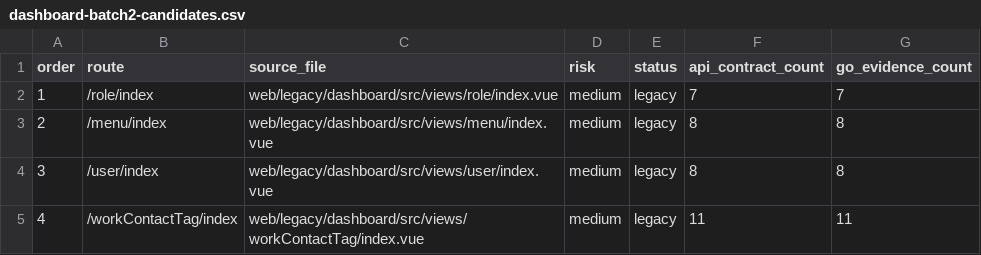
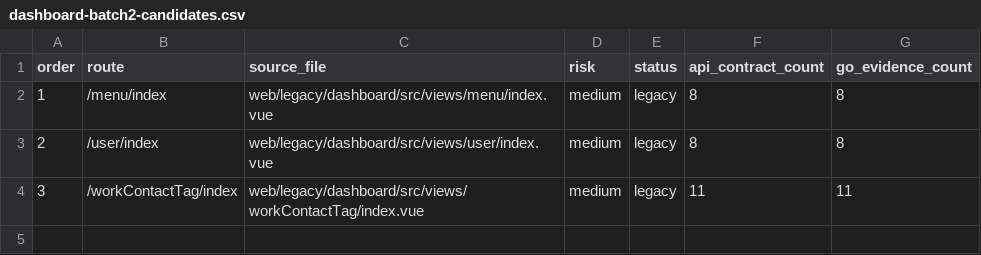
Before and after one commit to liangzpjames/Mochat-go, a CSV file: docs/phases/phase-2-frontend-migration/audit/dashboard-batch2-candidates.csv, drawn as a sheet.

```diff
--- a/docs/phases/phase-2-frontend-migration/audit/dashboard-batch2-candidates.csv
+++ b/docs/phases/phase-2-frontend-migration/audit/dashboard-batch2-candidates.csv
@@ -1,5 +1,4 @@
 order,route,source_file,risk,status,api_contract_count,go_evidence_count
-1,/role/index,web/legacy/dashboard/src/views/role/index.vue,medium,legacy,7,7
-2,/menu/index,web/legacy/dashboard/src/views/menu/index.vue,medium,legacy,8,8
-3,/user/index,web/legacy/dashboard/src/views/user/index.vue,medium,legacy,8,8
-4,/workContactTag/index,web/legacy/dashboard/src/views/workContactTag/index.vue,medium,legacy,11,11
+1,/menu/index,web/legacy/dashboard/src/views/menu/index.vue,medium,legacy,8,8
+2,/user/index,web/legacy/dashboard/src/views/user/index.vue,medium,legacy,8,8
+3,/workContactTag/index,web/legacy/dashboard/src/views/workContactTag/index.vue,medium,legacy,11,11
```
Also changed, not shown: docs/phases/phase-1-frontend-foundation/audit/pages.csv, docs/phases/phase-2-frontend-migration/audit/page-metadata-overrides.csv, 6 other files.
